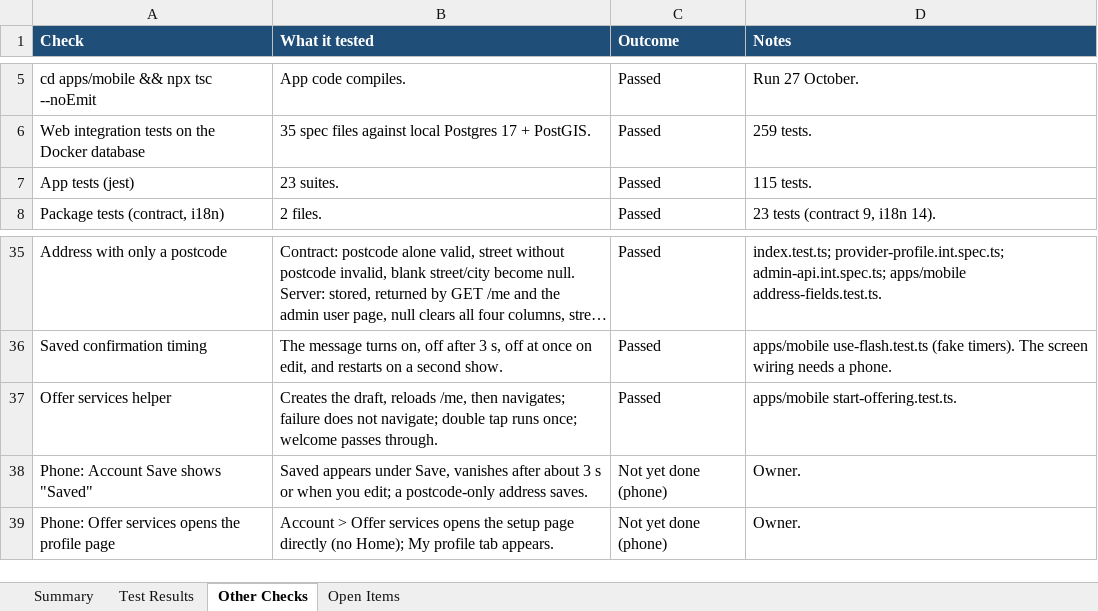
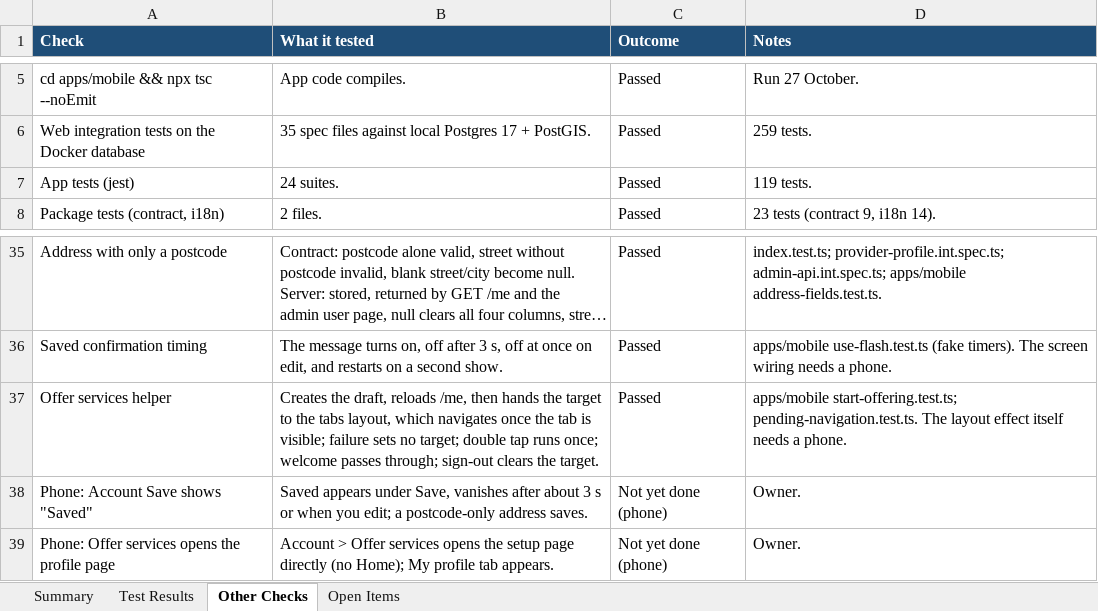
Before and after one commit to Liezljvv74/KANDO, an Excel workbook: Reports/Registration-Setup-Test-Report.xlsx, sheet Other Checks, drawn as a sheet; only a part is shown, gaps mark what is left out; long unchanged cells end in …; values as stored, in another font and other column widths than the file's, no borders; the diff names each change by its address in the sheet, - before the commit and + after, or states it on an @@ line.

Commit message:
docs: report and README counts after the navigation hand-off

```diff
--- a/Reports/Registration-Setup-Test-Report.xlsx (sheet Other Checks)
+++ b/Reports/Registration-Setup-Test-Report.xlsx (sheet Other Checks)
-B7 (What it tested): 23 suites.
+B7 (What it tested): 24 suites.
-D7 (Notes): 115 tests.
+D7 (Notes): 119 tests.
-B37 (What it tested): …/me, then navigates; failure does not navigate; double tap runs once; welcome passes through.
+B37 (What it tested): …/me, then hands the target to the tabs layout, which navigates once the tab is visible; failure sets no target; double tap runs once; welcome passes through; sign-out clears the target.
-D37 (Notes): apps/mobile start-offering.test.ts.
+D37 (Notes): apps/mobile start-offering.test.ts; pending-navigation.test.ts. The layout effect itself needs a phone.
```
Also changed, not shown: sheet Test Results, sheet Summary, sheet Open Items, 1 other file.
